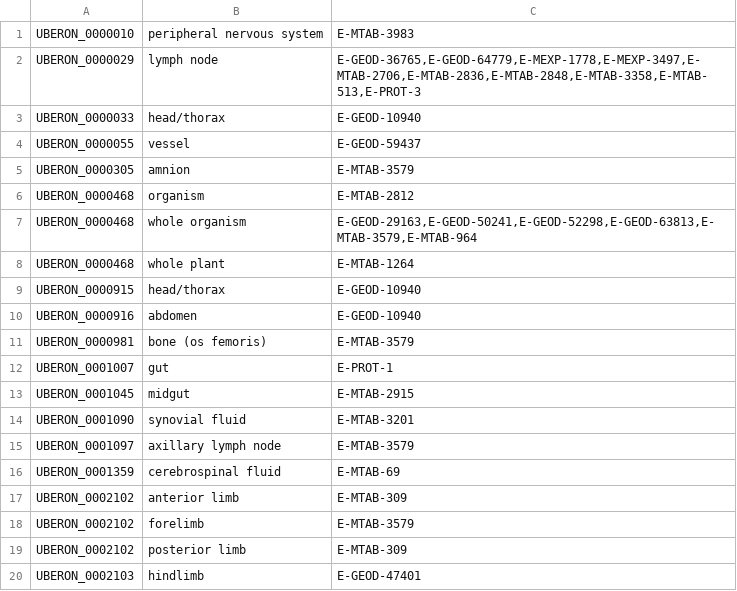
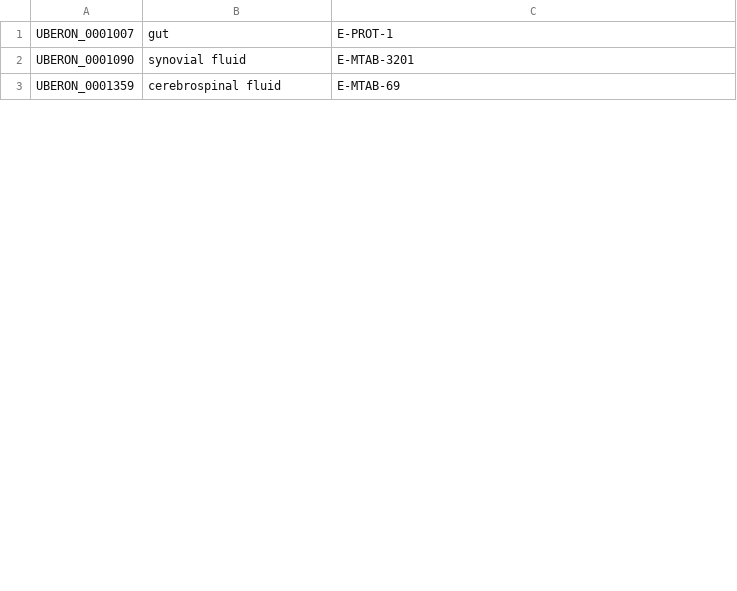
Before and after one commit to ebi-gene-expression-group/anatomical-systems-mapping, a TSV file: out/curation/organs_unmapped_ids.tsv, drawn as a sheet; only a part is shown; the diff covers the shown part only.

Commit message:
Use mappings verbatim as Laura provided. For unmapped experiments, only take human ones into account.

```diff
--- a/out/curation/organs_unmapped_ids.tsv
+++ b/out/curation/organs_unmapped_ids.tsv
@@ -1,20 +1,3 @@
-UBERON_0000010	peripheral nervous system	E-MTAB-3983
-UBERON_0000029	lymph node	E-GEOD-36765,E-GEOD-64779,E-MEXP-1778,E-MEXP-3497,E-MTAB-2706,E-MTAB-2836,E-MTAB-2848,E-MTAB-3358,E-MTAB-513,E-PROT-3
-UBERON_0000033	head/thorax	E-GEOD-10940
-UBERON_0000055	vessel	E-GEOD-59437
-UBERON_0000305	amnion	E-MTAB-3579
-UBERON_0000468	organism	E-MTAB-2812
-UBERON_0000468	whole organism	E-GEOD-29163,E-GEOD-50241,E-GEOD-52298,E-GEOD-63813,E-MTAB-3579,E-MTAB-964
-UBERON_0000468	whole plant	E-MTAB-1264
-UBERON_0000915	head/thorax	E-GEOD-10940
-UBERON_0000916	abdomen	E-GEOD-10940
-UBERON_0000981	bone (os femoris)	E-MTAB-3579
 UBERON_0001007	gut	E-PROT-1
-UBERON_0001045	midgut	E-MTAB-2915
 UBERON_0001090	synovial fluid	E-MTAB-3201
-UBERON_0001097	axillary lymph node	E-MTAB-3579
 UBERON_0001359	cerebrospinal fluid	E-MTAB-69
-UBERON_0002102	anterior limb	E-MTAB-309
-UBERON_0002102	forelimb	E-MTAB-3579
-UBERON_0002102	posterior limb	E-MTAB-309
-UBERON_0002103	hindlimb	E-GEOD-47401
```
Also changed, not shown: 13 removed rows and 1 edited cell elsewhere in this file, curated/organs/ids.tsv, 4 other files.
